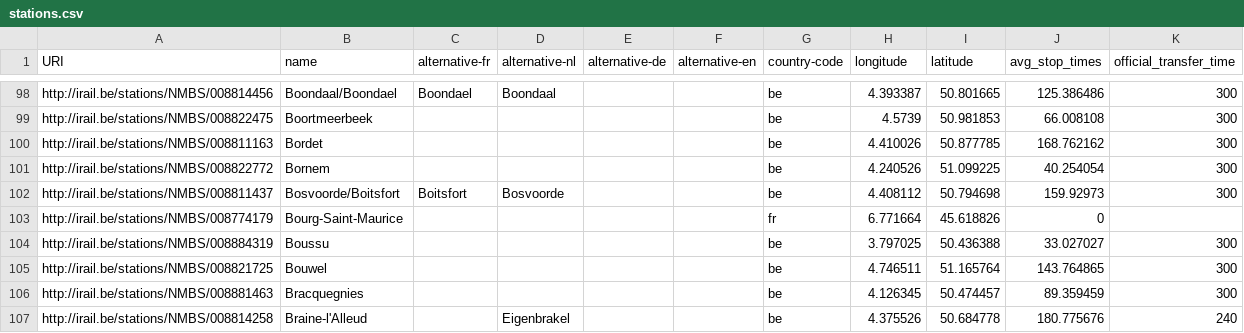
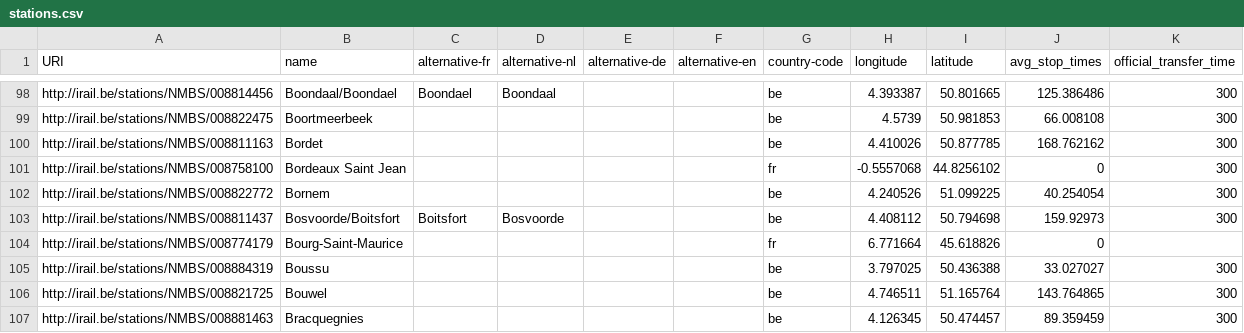
Before and after one commit to iRail/stations, a CSV file: stations.csv, drawn as a sheet; only a part is shown, gaps mark what is left out; the shorter side is filled out with more unchanged rows.

Commit message:
Add Bordeaux Saint Jean

```diff
--- a/stations.csv
+++ b/stations.csv
@@ -100,2 +100,3 @@ http://irail.be/stations/NMBS/008822475,Boortmeerbeek,,,,,be,4.5739,50.981853,66
 http://irail.be/stations/NMBS/008811163,Bordet,,,,,be,4.410026,50.877785,168.762162,300
+http://irail.be/stations/NMBS/008758100,Bordeaux Saint Jean,,,,,fr,-0.5557068,44.8256102,0,300
 http://irail.be/stations/NMBS/008822772,Bornem,,,,,be,4.240526,51.099225,40.254054,300
```
